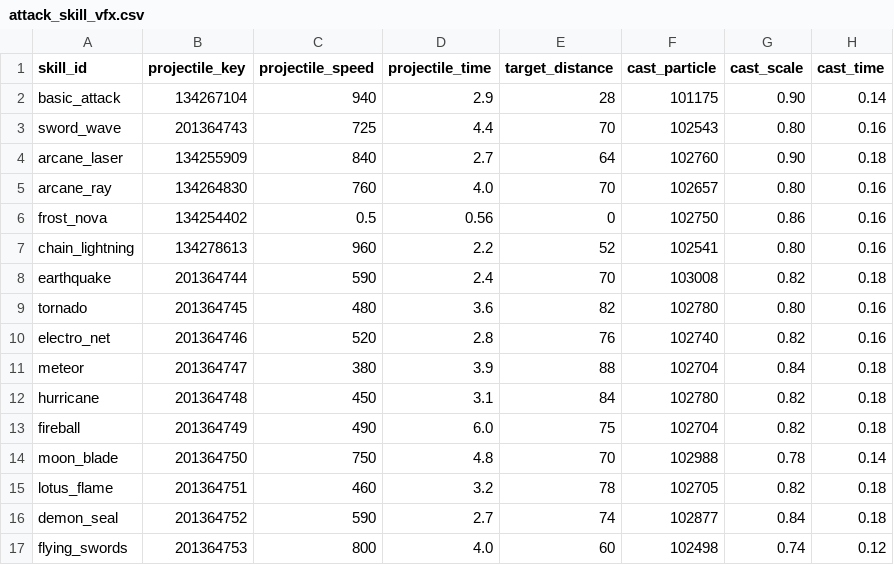
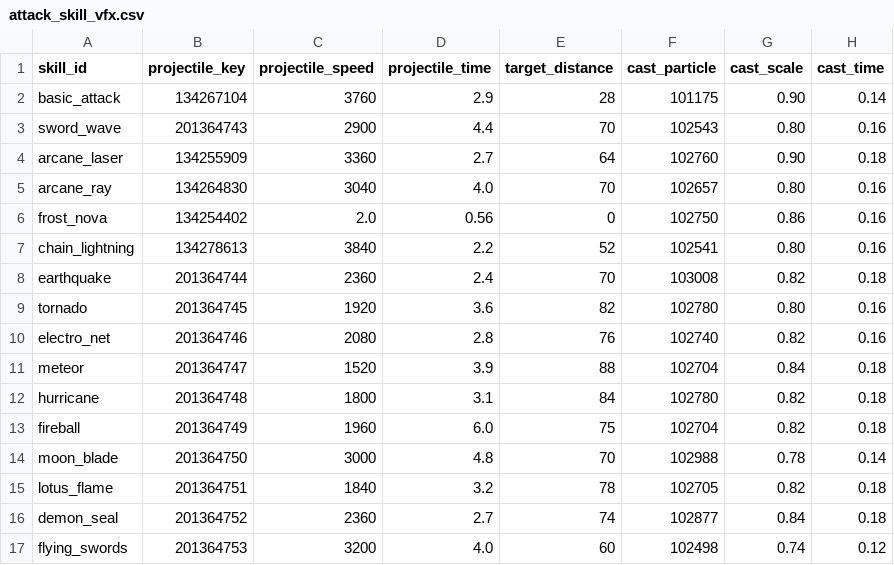
Before and after one commit to WindXRan/y3td, a CSV file: maps/EntryMap/script/data_csv/attack_skill_vfx.csv, drawn as a sheet; only a part is shown; the diff names each change by its address in the sheet, - before the commit and + after, or states it on an @@ line.

```diff
--- a/maps/EntryMap/script/data_csv/attack_skill_vfx.csv
+++ b/maps/EntryMap/script/data_csv/attack_skill_vfx.csv
-C2 (projectile_speed): 940
+C2 (projectile_speed): 3760
-C3 (projectile_speed): 725
+C3 (projectile_speed): 2900
-C4 (projectile_speed): 840
+C4 (projectile_speed): 3360
-C5 (projectile_speed): 760
+C5 (projectile_speed): 3040
-C6 (projectile_speed): 0.5
+C6 (projectile_speed): 2.0
-C7 (projectile_speed): 960
+C7 (projectile_speed): 3840
-C8 (projectile_speed): 590
+C8 (projectile_speed): 2360
-C9 (projectile_speed): 480
+C9 (projectile_speed): 1920
-C10 (projectile_speed): 520
+C10 (projectile_speed): 2080
-C11 (projectile_speed): 380
+C11 (projectile_speed): 1520
-C12 (projectile_speed): 450
+C12 (projectile_speed): 1800
-C13 (projectile_speed): 490
+C13 (projectile_speed): 1960
-C14 (projectile_speed): 750
+C14 (projectile_speed): 3000
-C15 (projectile_speed): 460
+C15 (projectile_speed): 1840
-C16 (projectile_speed): 590
+C16 (projectile_speed): 2360
-C17 (projectile_speed): 800
+C17 (projectile_speed): 3200
```
Also changed, not shown: maps/EntryMap/script/data_csv/battle_base_rules.csv, 31 other files.
